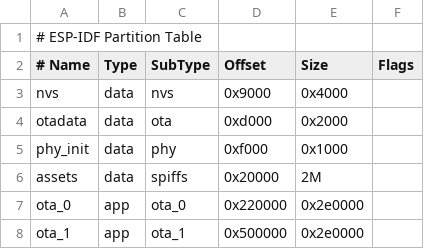
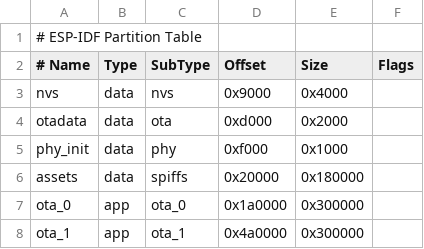
Before and after one commit to Level6me/Letgo, a CSV file: partitions/v2/8m.csv, drawn as a sheet.

```diff
--- a/partitions/v2/8m.csv
+++ b/partitions/v2/8m.csv
@@ -5,4 +5,4 @@ otadata,  data, ota,     0xd000,    0x2000,
 phy_init, data, phy,     0xf000,    0x1000,
-assets,   data, spiffs,  0x20000,   2M,
-ota_0,    app,  ota_0,   0x220000,  0x2e0000,
-ota_1,    app,  ota_1,   0x500000,  0x2e0000,
+assets,   data, spiffs,  0x20000,   0x180000,
+ota_0,    app,  ota_0,   0x1a0000,  0x300000,
+ota_1,    app,  ota_1,   0x4a0000,  0x300000,
```
Also changed, not shown: 4 other files.
